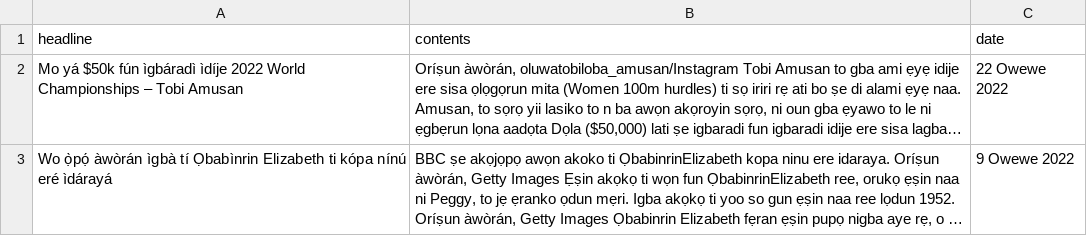
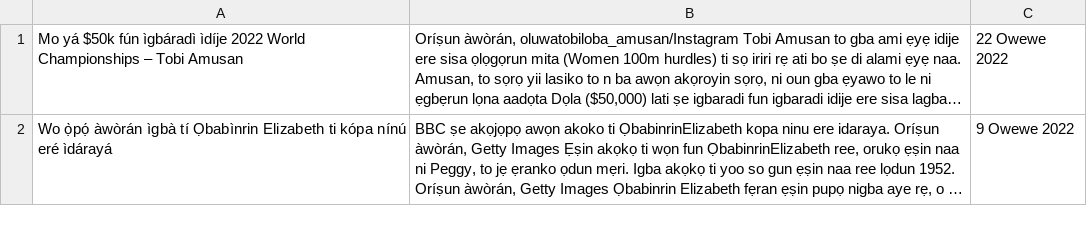
Before and after one commit to Niger-Volta-LTI/yoruba-text, a CSV file: BBC/bbc-sport-yoruba.csv, drawn as a sheet; only a part is shown; long unchanged cells end in …; the diff names each change by its address in the sheet, - before the commit and + after, or states it on an @@ line.

Commit message:
removed meta data headline
removed headline, content, date

```diff
--- a/BBC/bbc-sport-yoruba.csv
+++ b/BBC/bbc-sport-yoruba.csv
-row 1: headline | contents | date
```
